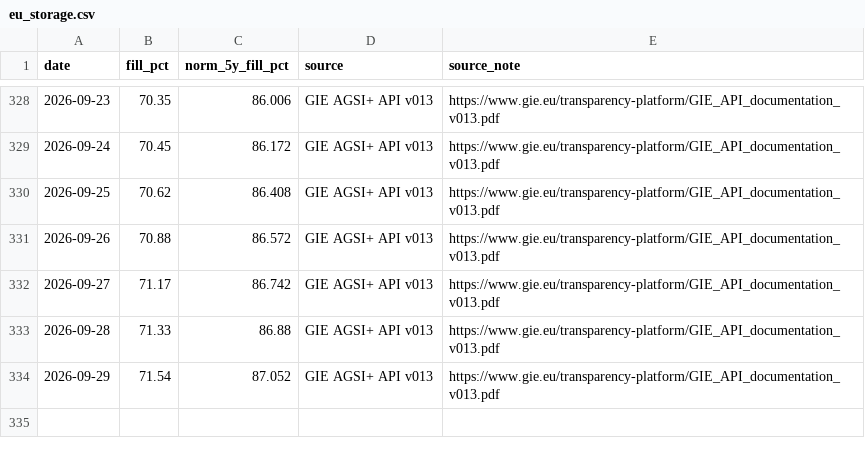
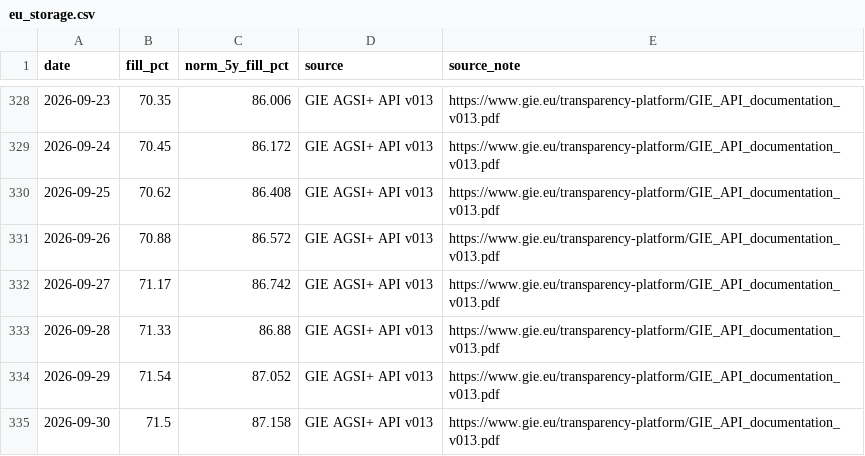
Before and after one commit to volzinnovation/de-gas-storage-tracker-bnetza, a CSV file: data/eu_storage.csv, drawn as a sheet; only a part is shown, gaps mark what is left out.

```diff
--- a/data/eu_storage.csv
+++ b/data/eu_storage.csv
@@ -334 +334,2 @@ date,fill_pct,norm_5y_fill_pct,source,source_note
 2026-09-29,71.54,87.052,GIE AGSI+ API v013,https://www.gie.eu/transparency-platform/GIE_API_documentation_v013.pdf
+2026-09-30,71.5,87.158,GIE AGSI+ API v013,https://www.gie.eu/transparency-platform/GIE_API_documentation_v013.pdf
```
Also changed, not shown: data/bnetza_cache.csv, data/gie_storage.csv, 2 other files.
